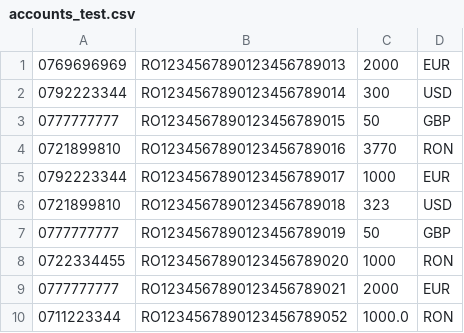
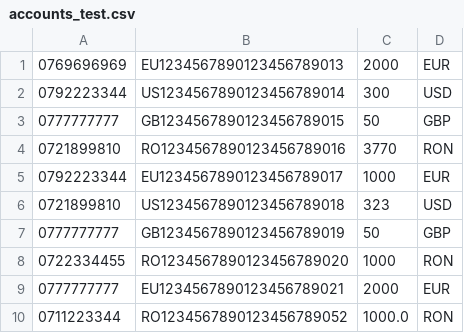
Before and after one commit to leviaici/cashedUpCoon, a CSV file: INTELLIJ/cashedUpCoon/src/main/resources/accounts_test.csv, drawn as a sheet.

Commit message:
Modified Test Files

```diff
--- a/INTELLIJ/cashedUpCoon/src/main/resources/accounts_test.csv
+++ b/INTELLIJ/cashedUpCoon/src/main/resources/accounts_test.csv
@@ -1,10 +1,10 @@
-0769696969,RO1234567890123456789013,2000,EUR
-0792223344,RO1234567890123456789014,300,USD
-0777777777,RO1234567890123456789015,50,GBP
+0769696969,EU1234567890123456789013,2000,EUR
+0792223344,US1234567890123456789014,300,USD
+0777777777,GB1234567890123456789015,50,GBP
 0721899810,RO1234567890123456789016,3770,RON
-0792223344,RO1234567890123456789017,1000,EUR
-0721899810,RO1234567890123456789018,323,USD
-0777777777,RO1234567890123456789019,50,GBP
+0792223344,EU1234567890123456789017,1000,EUR
+0721899810,US1234567890123456789018,323,USD
+0777777777,GB1234567890123456789019,50,GBP
 0722334455,RO1234567890123456789020,1000,RON
-0777777777,RO1234567890123456789021,2000,EUR
+0777777777,EU1234567890123456789021,2000,EUR
 0711223344,RO1234567890123456789052,1000.0,RON
```
Also changed, not shown: INTELLIJ/cashedUpCoon/src/main/resources/savings_accounts_test.csv, 1 other file.
